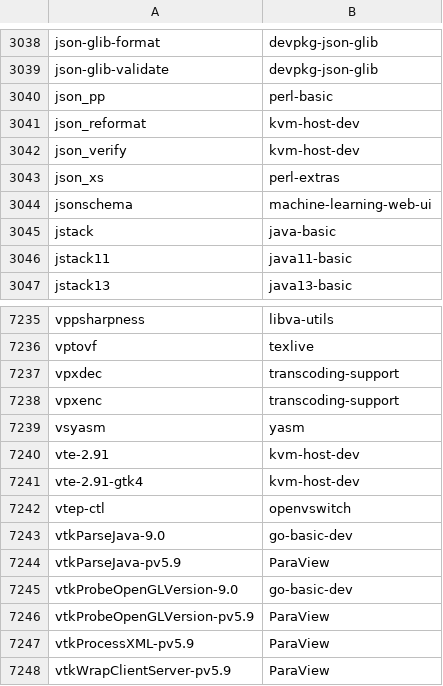
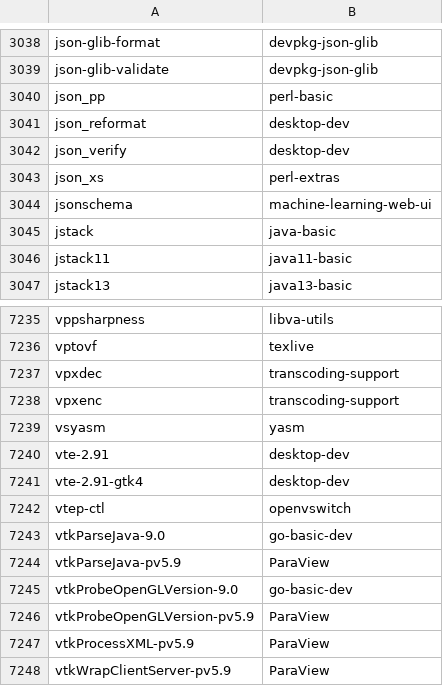
Before and after one commit to clearlinux-pkgs/cnf, a CSV file: commandlist.csv, drawn as a sheet; only a part is shown, gaps mark what is left out.

Commit message:
update command list for 37410

```diff
--- a/commandlist.csv
+++ b/commandlist.csv
@@ -3040,4 +3040,4 @@ json-glib-validate	devpkg-json-glib
 json_pp	perl-basic
-json_reformat	kvm-host-dev
-json_verify	kvm-host-dev
+json_reformat	desktop-dev
+json_verify	desktop-dev
 json_xs	perl-extras
@@ -7239,4 +7239,4 @@ vpxenc	transcoding-support
 vsyasm	yasm
-vte-2.91	kvm-host-dev
-vte-2.91-gtk4	kvm-host-dev
+vte-2.91	desktop-dev
+vte-2.91-gtk4	desktop-dev
 vtep-ctl	openvswitch
```
Also changed, not shown: 2 other files.
